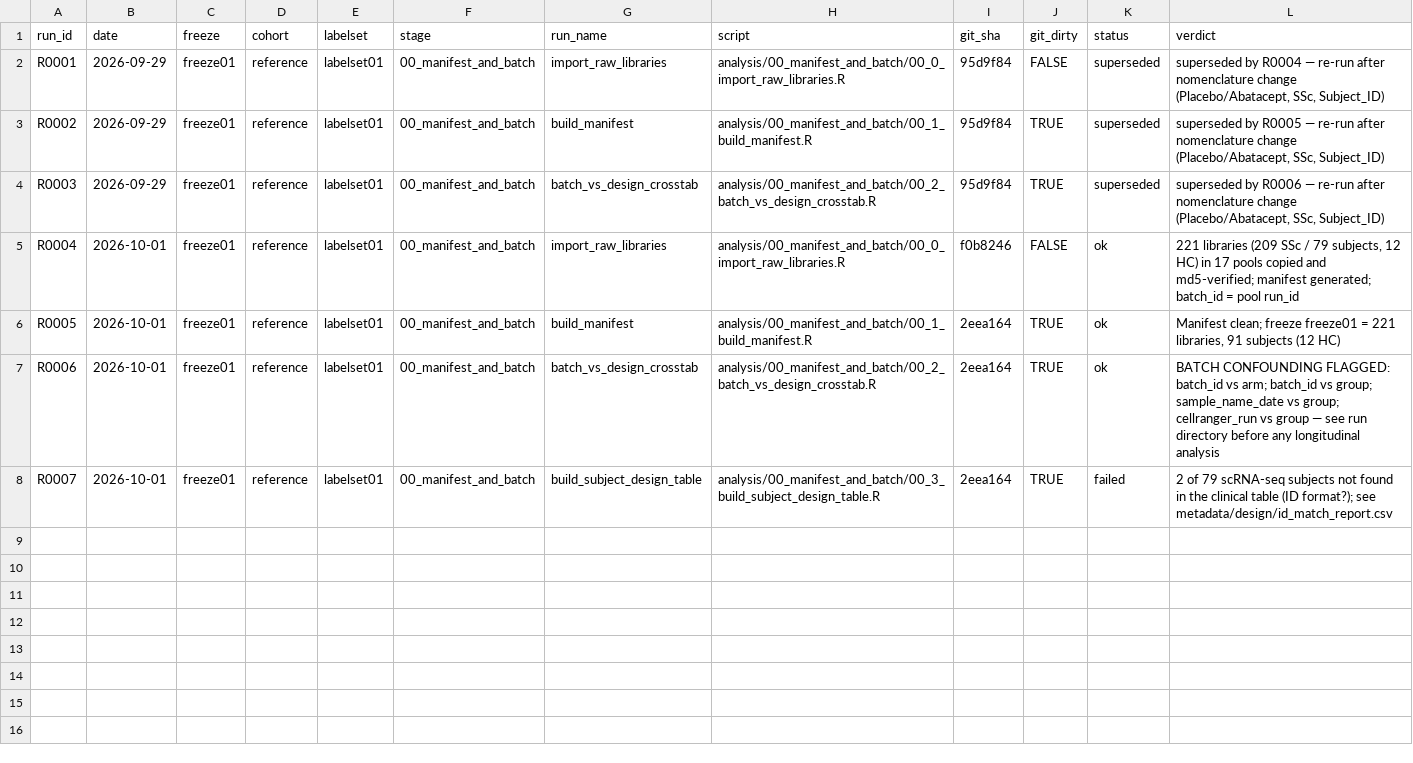
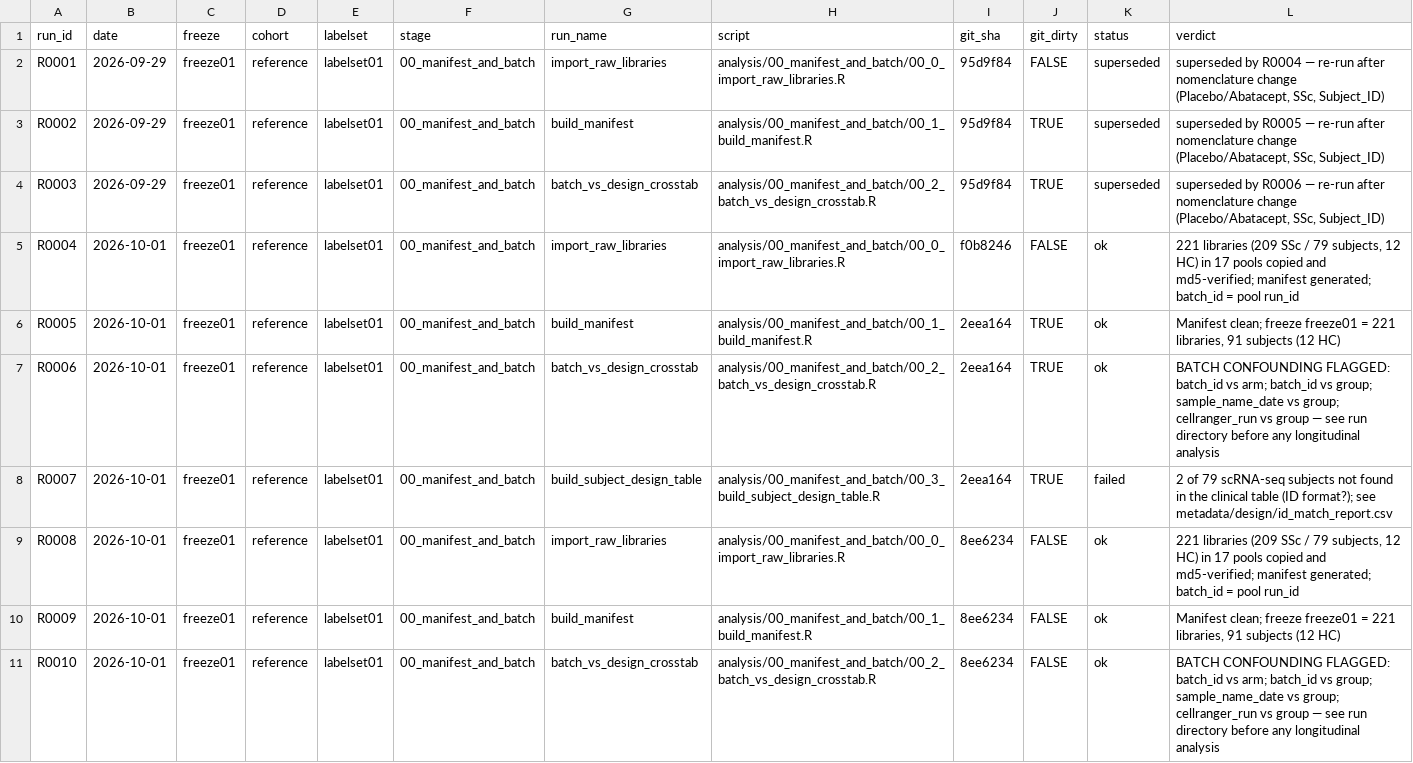
Before and after one commit to rezvanparvizi/asset-skin-natural-history, a CSV file: docs/runs.csv, drawn as a sheet.

```diff
--- a/docs/runs.csv
+++ b/docs/runs.csv
@@ -8 +8,4 @@
 "R0007","2026-10-01","freeze01","reference","labelset01","00_manifest_and_batch","build_subject_design_table","analysis/00_manifest_and_batch/00_3_build_subject_design_table.R","2eea164","TRUE","failed","2 of 79 scRNA-seq subjects not found in the clinical table (ID format?); see metadata/design/id_match_report.csv"
+"R0008","2026-10-01","freeze01","reference","labelset01","00_manifest_and_batch","import_raw_libraries","analysis/00_manifest_and_batch/00_0_import_raw_libraries.R","8ee6234","FALSE","ok","221 libraries (209 SSc / 79 subjects, 12 HC) in 17 pools copied and md5-verified; manifest generated; batch_id = pool run_id"
+"R0009","2026-10-01","freeze01","reference","labelset01","00_manifest_and_batch","build_manifest","analysis/00_manifest_and_batch/00_1_build_manifest.R","8ee6234","FALSE","ok","Manifest clean; freeze freeze01 = 221 libraries, 91 subjects (12 HC)"
+"R0010","2026-10-01","freeze01","reference","labelset01","00_manifest_and_batch","batch_vs_design_crosstab","analysis/00_manifest_and_batch/00_2_batch_vs_design_crosstab.R","8ee6234","FALSE","ok","BATCH CONFOUNDING FLAGGED: batch_id vs arm; batch_id vs group; sample_name_date vs group; cellranger_run vs group — see run directory before any longitudinal analysis"
```
Also changed, not shown: 2 other files.
